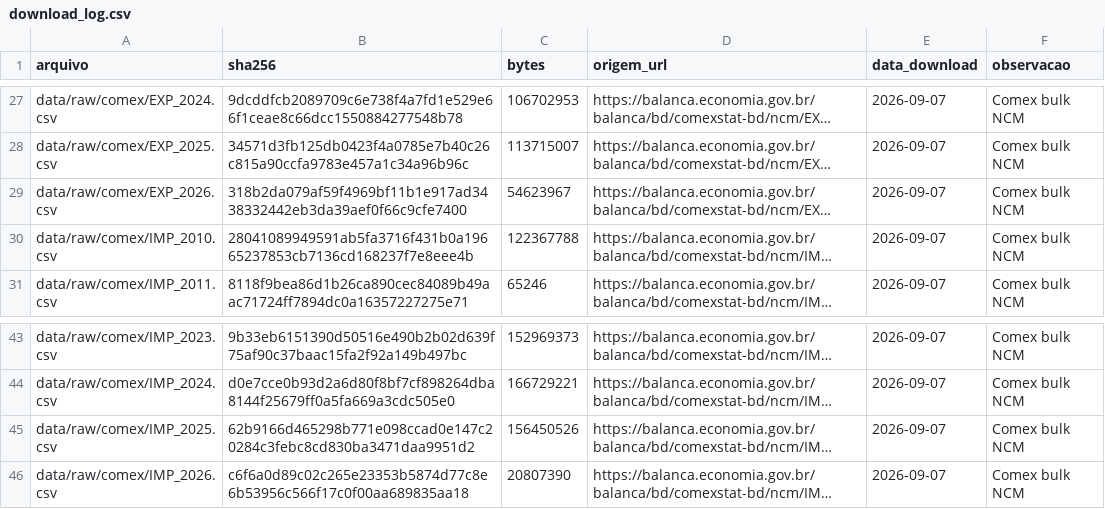
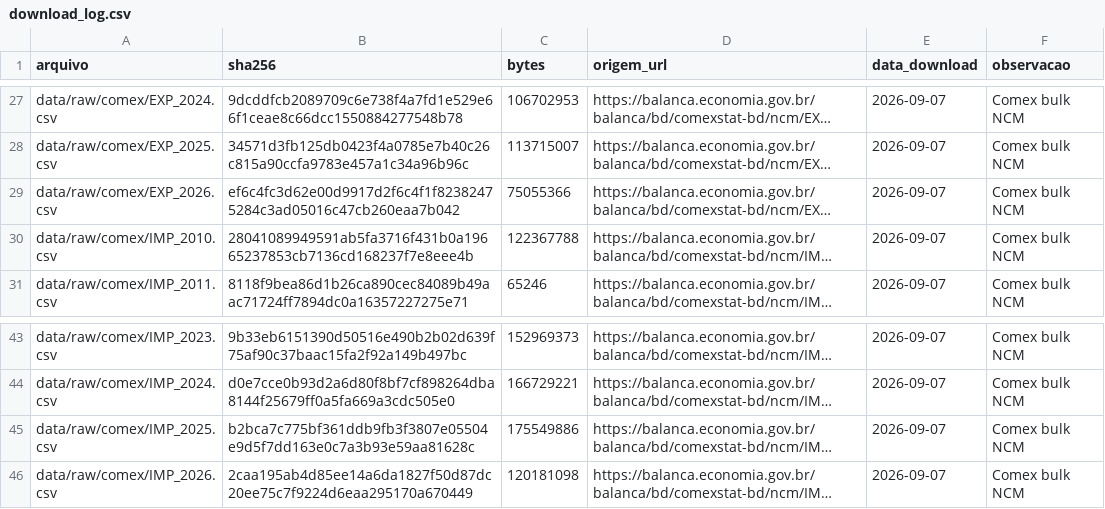
Before and after one commit to valbergregory/Port-Digitalization-Observatory, a CSV file: data/metadata/download_log.csv, drawn as a sheet; only a part is shown, gaps mark what is left out; long unchanged cells end in …; the diff names each change by its address in the sheet, - before the commit and + after, or states it on an @@ line.

```diff
--- a/data/metadata/download_log.csv
+++ b/data/metadata/download_log.csv
-B29 (sha256): 318b2da079af59f4969bf11b1e917ad3438332442eb3da39aef0f66c9cfe7400
+B29 (sha256): ef6c4fc3d62e00d9917d2f6c4f1f82382475284c3ad05016c47cb260eaa7b042
-C29 (bytes): 54623967
+C29 (bytes): 75055366
-B45 (sha256): 62b9166d465298b771e098ccad0e147c20284c3febc8cd830ba3471daa9951d2
+B45 (sha256): b2bca7c775bf361ddb9fb3f3807e05504e9d5f7dd163e0c7a3b93e59aa81628c
-C45 (bytes): 156450526
+C45 (bytes): 175549886
-B46 (sha256): c6f6a0d89c02c265e23353b5874d77c8e6b53956c566f17c0f00aa689835aa18
+B46 (sha256): 2caa195ab4d85ee14a6da1827f50d87dc20ee75c7f9224d6eaa295170a670449
-C46 (bytes): 20807390
+C46 (bytes): 120181098
```
Also changed, not shown: data/metadata/crosswalk_urf_cdtup.csv, 30 other files.
